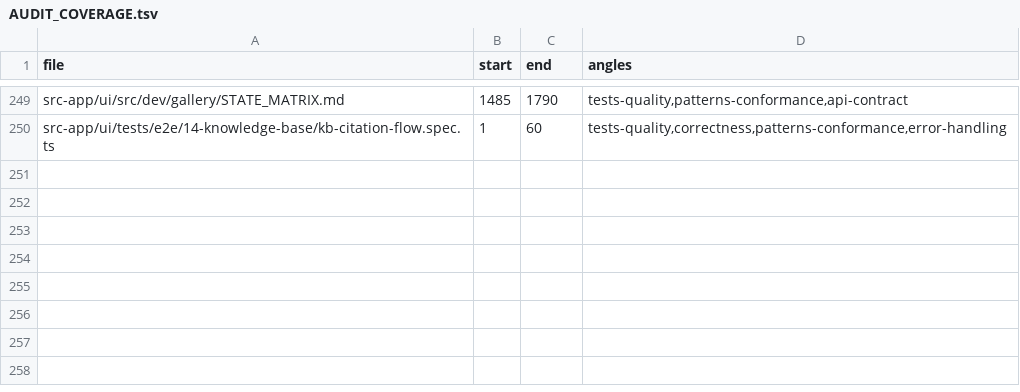
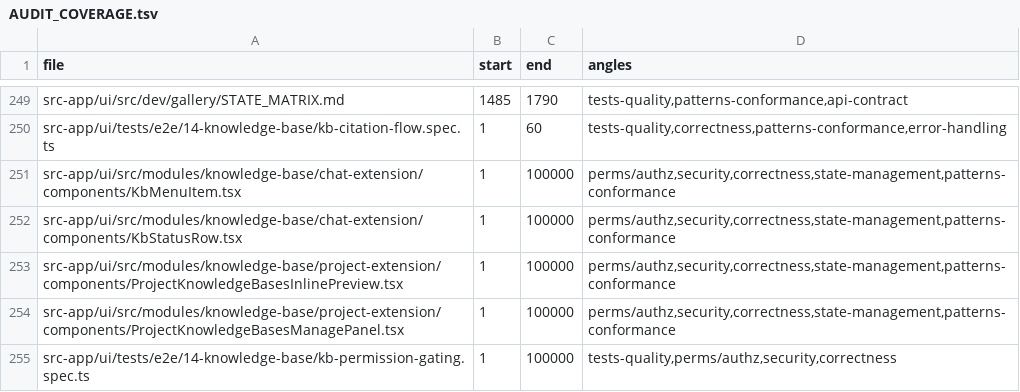
Before and after one commit to ziee-ai/ziee, a TSV file: .lifecycle/knowledge-base-retrieval/AUDIT_COVERAGE.tsv, drawn as a sheet; only a part is shown, gaps mark what is left out; the diff names each change by its address in the sheet, - before the commit and + after, or states it on an @@ line.

Commit message:
fix(kb): gate the project knowledge-kind + composer on knowledge_base::use
Pre-merge permission-gating audit found the project-extension surfaces leaked
the KB feature to users lacking knowledge_base::use: the knowledge_kinds slot
renders every kind unconditionally, and ProjectKnowledgeBasesInlinePreview had
no permission check (rendered the "Knowledge bases" header + count and fired a
403-ing GET /projects/{id}/knowledge-bases), while ProjectKnowledgeBasesManagePanel
gated only its buttons — the header/list still rendered and 403-toasted.

Both now gate the whole component on usePermission(KnowledgeBaseUse): return
null AND skip the fetch when unpermitted. KbMenuItem / KbStatusRow (chat
composer) gain an explicit usePermission guard too — defense-in-depth over the
store's existing hasPermissionNow load-gate, so they no longer depend on load
timing. Frontend gates now match the backend RequirePermissions exactly (use for
read/search/attach, manage for create/edit/delete).

TEST-49 (e2e): a user isolated from the default group (which migration 134 uses
to grant knowledge_base::use) sees no KB knowledge-kind in a project and fires
no KB 4xx. Verified green.

```diff
--- a/.lifecycle/knowledge-base-retrieval/AUDIT_COVERAGE.tsv
+++ b/.lifecycle/knowledge-base-retrieval/AUDIT_COVERAGE.tsv
+row 251: src-app/ui/src/modules/knowledge-base/chat-extension/components/KbMenuItem.tsx | 1 | 100000 | perms/authz,security,correctness,state-management,patterns-conformance
+row 252: src-app/ui/src/modules/knowledge-base/chat-extension/components/KbStatusRow.tsx | 1 | 100000 | perms/authz,security,correctness,state-management,patterns-conformance
+row 253: src-app/ui/src/modules/knowledge-base/project-extension/components/ProjectKnowledgeBasesInlinePreview.tsx | 1 | 100000 | perms/authz,security,correctness,state-management,patterns-conformance
+row 254: src-app/ui/src/modules/knowledge-base/project-extension/components/ProjectKnowledgeBasesManagePanel.tsx | 1 | 100000 | perms/authz,security,correctness,state-management,patterns-conformance
+row 255: src-app/ui/tests/e2e/14-knowledge-base/kb-permission-gating.spec.ts | 1 | 100000 | tests-quality,perms/authz,security,correctness
```
Also changed, not shown: 9 other files.
